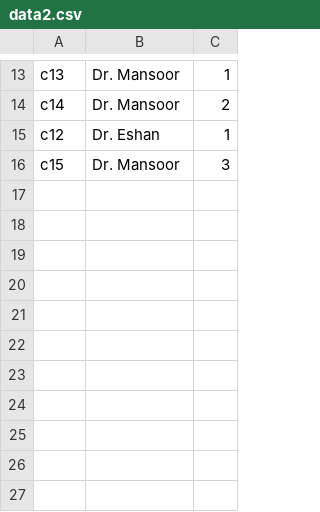
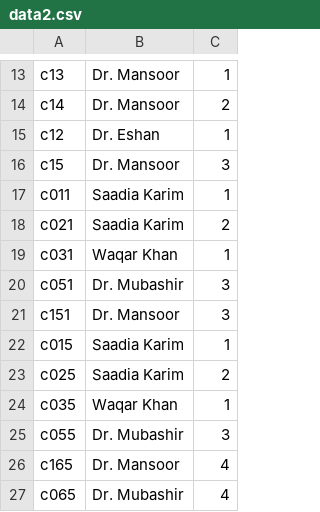
Before and after one commit to osamamateen/schedulify-flask, a CSV file: uploads/data2.csv, drawn as a sheet; only a part is shown, gaps mark what is left out; the diff names each change by its address in the sheet, - before the commit and + after, or states it on an @@ line.

```diff
--- a/uploads/data2.csv
+++ b/uploads/data2.csv
+row 17: c011 | Saadia Karim | 1
+row 18: c021 | Saadia Karim | 2
+row 19: c031 | Waqar Khan | 1
+row 20: c051 | Dr. Mubashir | 3
+row 21: c151 | Dr. Mansoor | 3
+row 22: c015 | Saadia Karim | 1
+row 23: c025 | Saadia Karim | 2
+row 24: c035 | Waqar Khan | 1
+row 25: c055 | Dr. Mubashir | 3
+row 26: c165 | Dr. Mansoor | 4
+row 27: c065 | Dr. Mubashir | 4
```
Also changed, not shown: schedule.csv, 7 other files.
